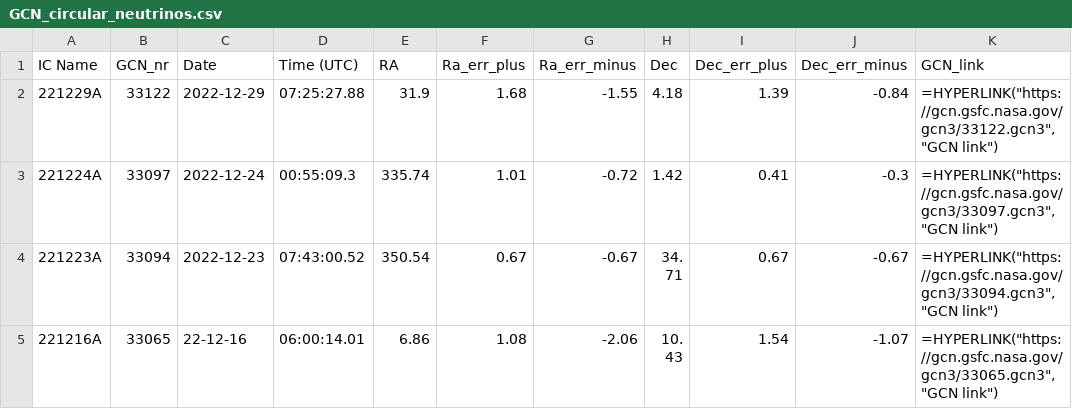
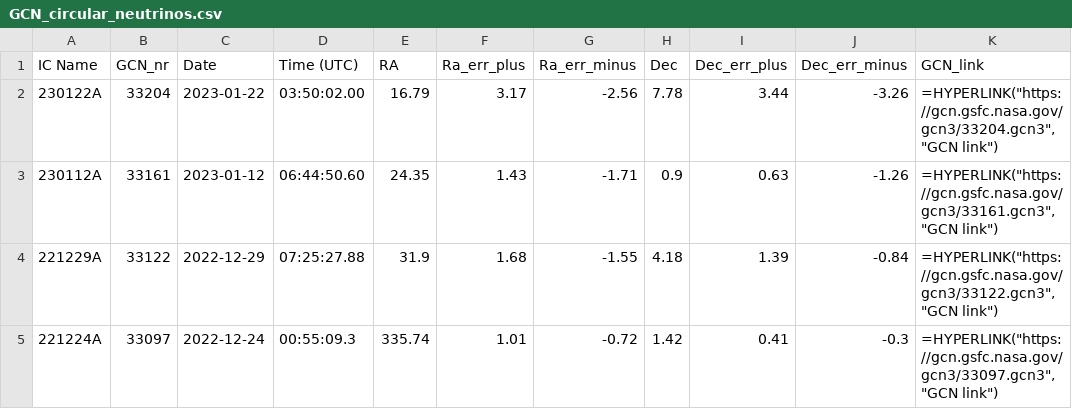
Before and after one commit to flep198/telamon, a CSV file: db/seeds/GCN_circular_neutrinos.csv, drawn as a sheet; only a part is shown; the shorter side is filled out with more unchanged rows.

Commit message:
seed updated

```diff
--- a/db/seeds/GCN_circular_neutrinos.csv
+++ b/db/seeds/GCN_circular_neutrinos.csv
@@ -1,2 +1,4 @@
 IC Name,GCN_nr,Date,Time (UTC),RA,Ra_err_plus,Ra_err_minus,Dec,Dec_err_plus,Dec_err_minus,GCN_link
+230122A,33204,2023-01-22,03:50:02.00,16.79,3.17,-2.56,7.78,3.44,-3.26,"=HYPERLINK(""https://gcn.gsfc.nasa.gov/gcn3/33204.gcn3"",""GCN link"")"
+230112A,33161,2023-01-12,06:44:50.60,24.35,1.43,-1.71,0.9,0.63,-1.26,"=HYPERLINK(""https://gcn.gsfc.nasa.gov/gcn3/33161.gcn3"",""GCN link"")"
 221229A,33122,2022-12-29,07:25:27.88,31.9,1.68,-1.55,4.18,1.39,-0.84,"=HYPERLINK(""https://gcn.gsfc.nasa.gov/gcn3/33122.gcn3"",""GCN link"")"
```
Also changed, not shown: db/seeds/AMON_Neutrino_Alerts.csv, 4 other files.
